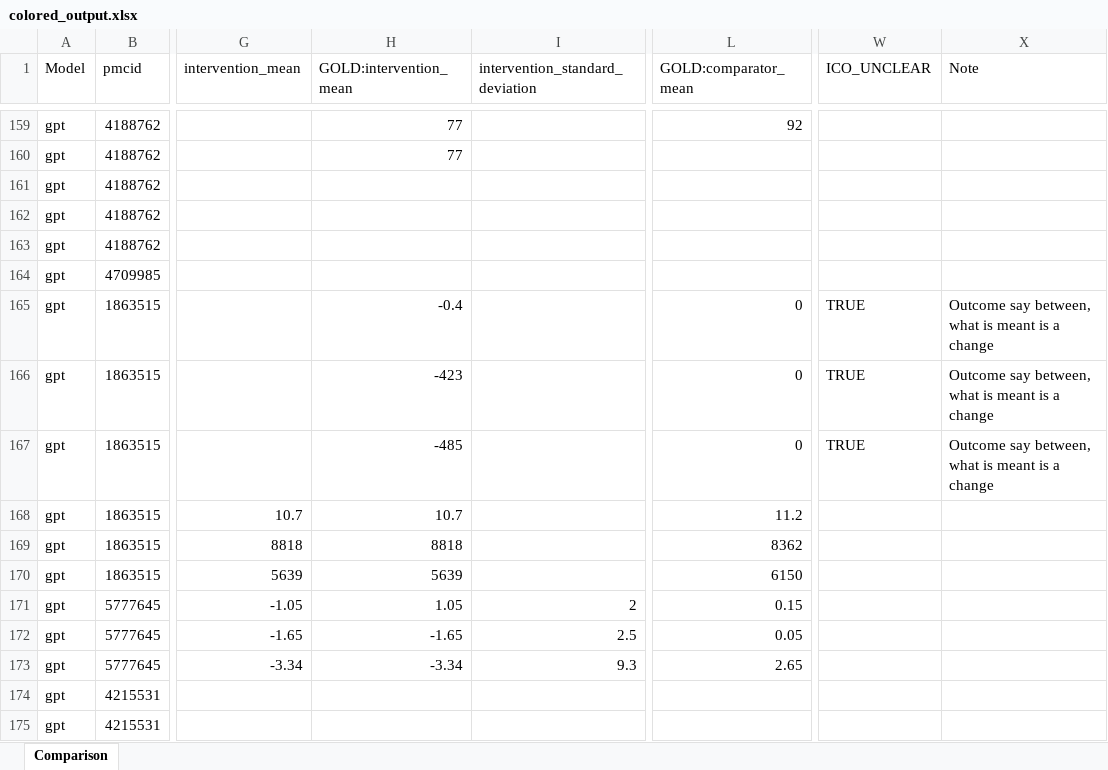
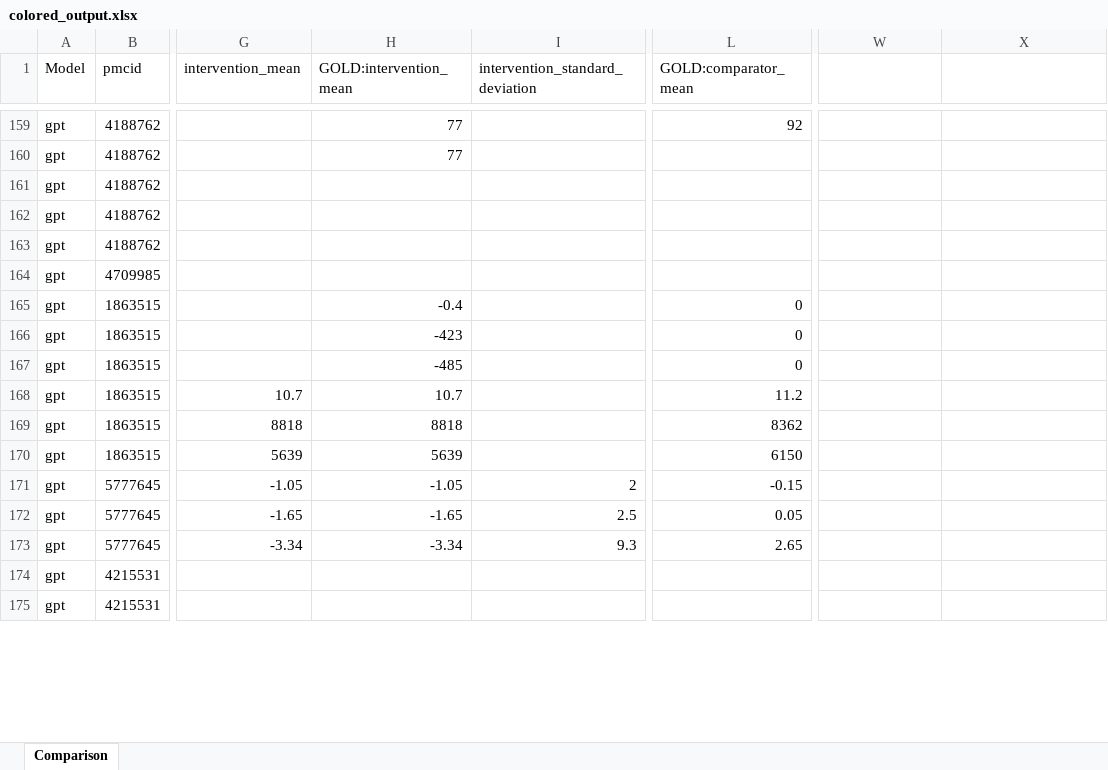
Before and after one commit to ericbrished-cyber/direct_repo, an Excel workbook: data/results/colored_output.xlsx, sheet Comparison, drawn as a sheet; only a part is shown, gaps mark what is left out; values as stored, in another font and other column widths than the file's, no cell formats; the diff covers the shown part only; the diff names each change by its address in the sheet, - before the commit and + after, or states it on an @@ line.

```diff
--- a/data/results/colored_output.xlsx (sheet Comparison)
+++ b/data/results/colored_output.xlsx (sheet Comparison)
-W1: ICO_UNCLEAR
+W1: (empty)
-X1: Note
+X1: (empty)
-W165:W167: TRUE
+W165:W167: (empty)
-X165:X167: Outcome say between, what is meant is a change
+X165:X167: (empty)
-H171 (GOLD:intervention_mean): 1.05
+H171 (GOLD:intervention_mean): -1.05
-L171 (GOLD:comparator_mean): 0.15
+L171 (GOLD:comparator_mean): -0.15
```
Also changed, not shown: 1 removed row and 128 edited cells elsewhere in this sheet, cell formats, 17 other files.
